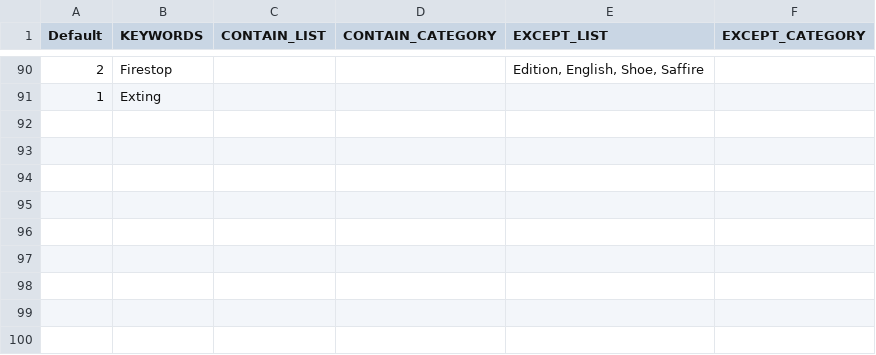
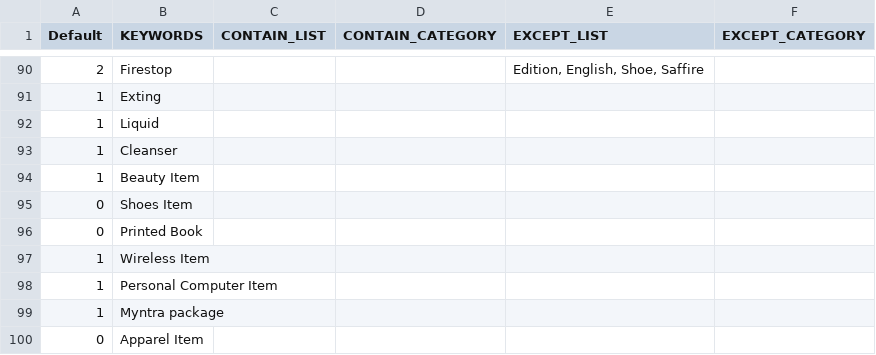
Before and after one commit to mohitt008/dg_score, a CSV file: data/DG_keywords.csv, drawn as a sheet; only a part is shown, gaps mark what is left out.

Commit message:
Updated DG_keywords.csv file
Former-commit-id: b97f61bf292e9e583843a071c847ffdd6033ed3e

```diff
--- a/data/DG_keywords.csv
+++ b/data/DG_keywords.csv
@@ -91 +91,10 @@ Default,KEYWORDS,CONTAIN_LIST,CONTAIN_CATEGORY,EXCEPT_LIST,EXCEPT_CATEGORY
 1,Exting,,,,
+1,Liquid,,,,
+1,Cleanser,,,,
+1,Beauty Item,,,,
+0,Shoes Item,,,,
+0,Printed Book,,,,
+1,Wireless Item,,,,
+1,Personal Computer Item,,,,
+1,Myntra package,,,,
+0,Apparel Item,,,,
```
